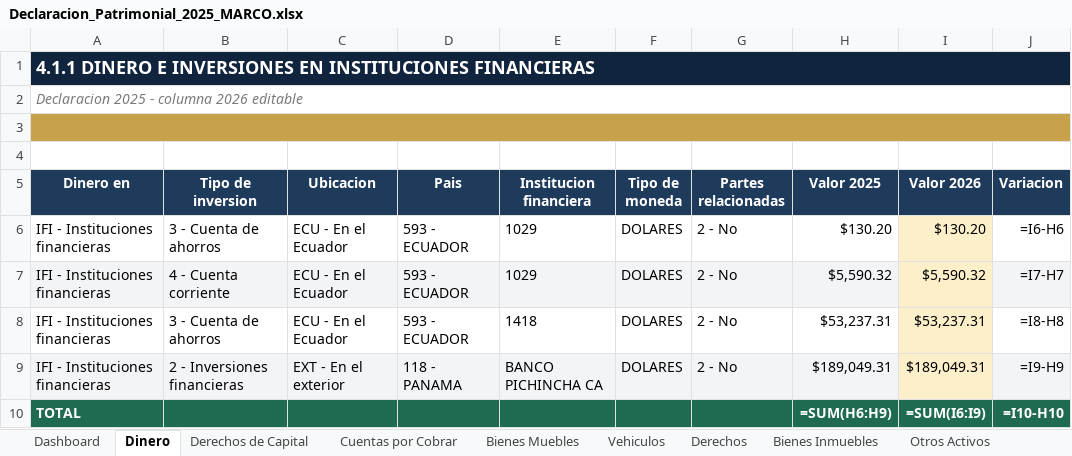
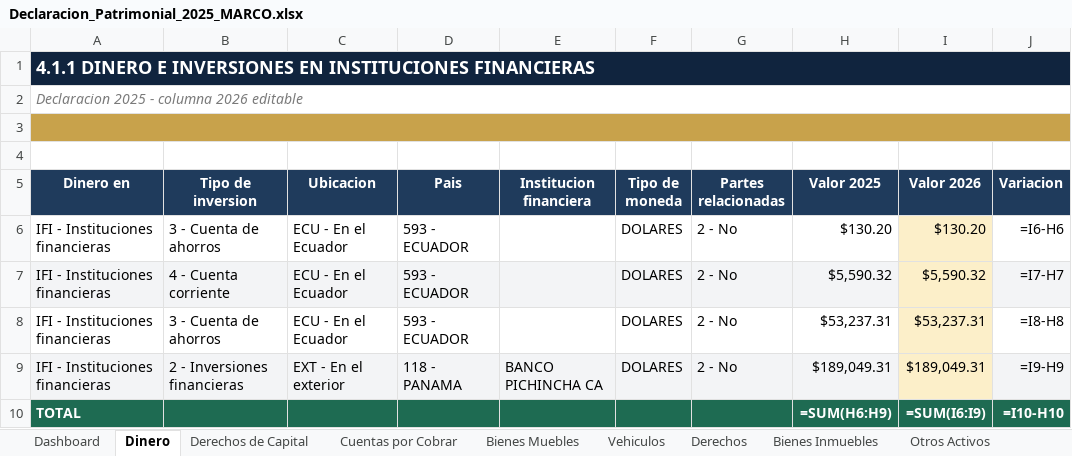
Before and after one commit to jcalupinia/auditbrain-python-runner, an Excel workbook: tools/Declaracion_Patrimonial_2025_MARCO.xlsx, sheet Dinero, drawn as a sheet; only a part is shown; values as stored, in another font and other column widths than the file's, no borders; formulas without a stored value are shown as written; the diff names each change by its address in the sheet, - before the commit and + after, or states it on an @@ line.

```diff
--- a/tools/Declaracion_Patrimonial_2025_MARCO.xlsx (sheet Dinero)
+++ b/tools/Declaracion_Patrimonial_2025_MARCO.xlsx (sheet Dinero)
-E6:E7 (Institucion financiera): 1029
+E6:E7 (Institucion financiera): (empty)
-E8 (Institucion financiera): 1418
+E8 (Institucion financiera): (empty)
```
Also changed, not shown: 2 other files.
